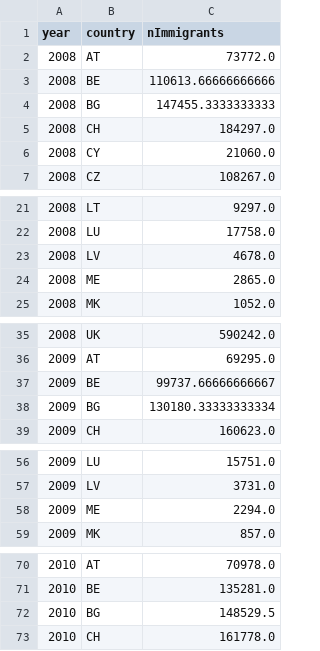
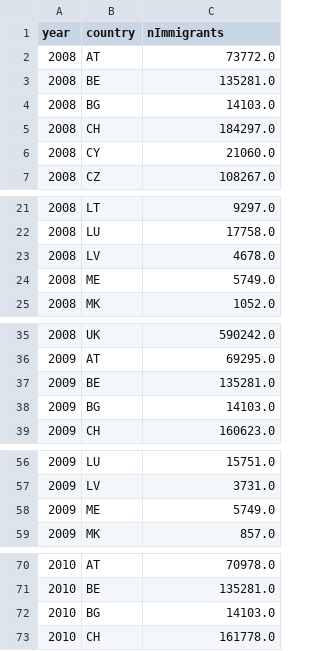
Before and after one commit to Eszti/lang-changes, a CSV file: data/population/immigrants.csv, drawn as a sheet; only a part is shown, gaps mark what is left out; the diff covers the shown part only.

```diff
--- a/data/population/immigrants.csv
+++ b/data/population/immigrants.csv
@@ -2,4 +2,4 @@ year,country,nImmigrants
 2008,AT,73772.0
-2008,BE,110613.66666666666
-2008,BG,147455.3333333333
+2008,BE,135281.0
+2008,BG,14103.0
 2008,CH,184297.0
@@ -23,3 +23,3 @@ year,country,nImmigrants
 2008,LV,4678.0
-2008,ME,2865.0
+2008,ME,5749.0
 2008,MK,1052.0
@@ -36,4 +36,4 @@ year,country,nImmigrants
 2009,AT,69295.0
-2009,BE,99737.66666666667
-2009,BG,130180.33333333334
+2009,BE,135281.0
+2009,BG,14103.0
 2009,CH,160623.0
@@ -57,3 +57,3 @@ year,country,nImmigrants
 2009,LV,3731.0
-2009,ME,2294.0
+2009,ME,5749.0
 2009,MK,857.0
@@ -71,3 +71,3 @@ year,country,nImmigrants
 2010,BE,135281.0
-2010,BG,148529.5
+2010,BG,14103.0
 2010,CH,161778.0
```
Also changed, not shown: 1 edited cell elsewhere in this file, data/population/emigrants.csv, 2 other files.
